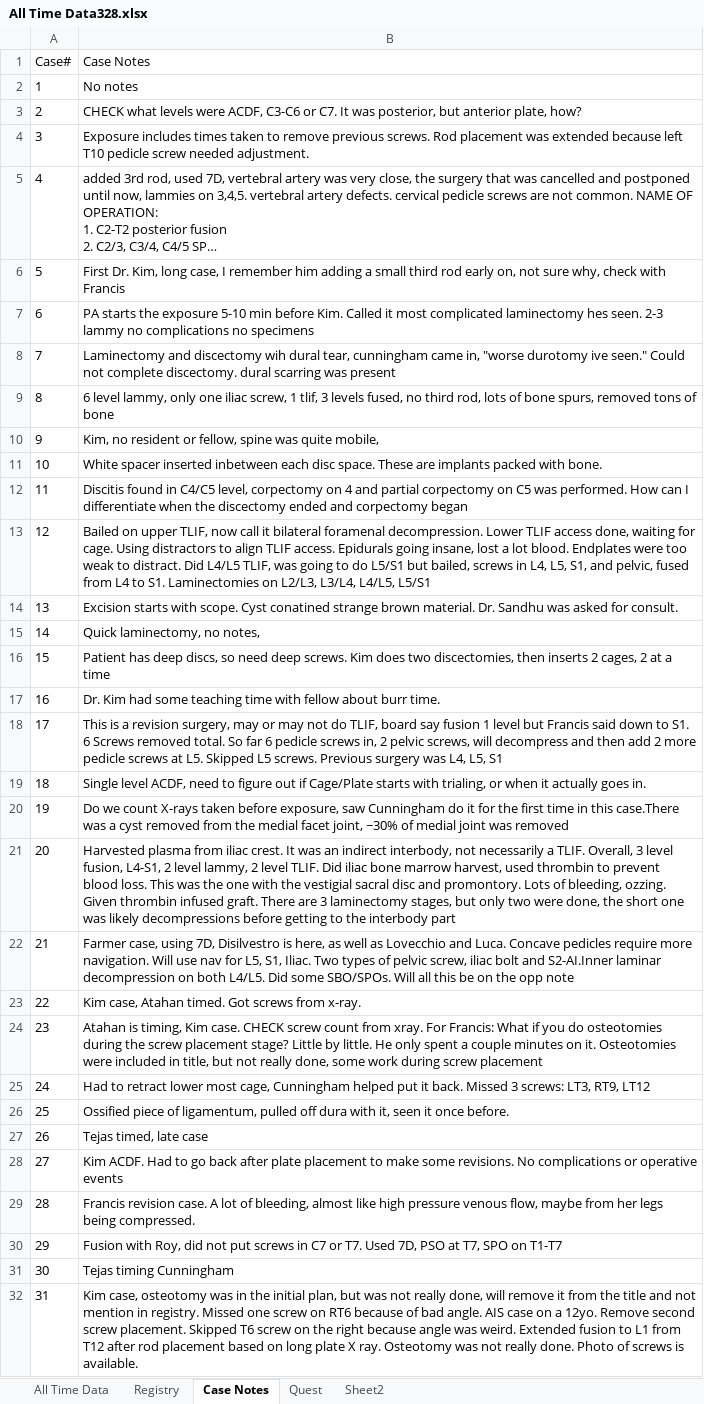
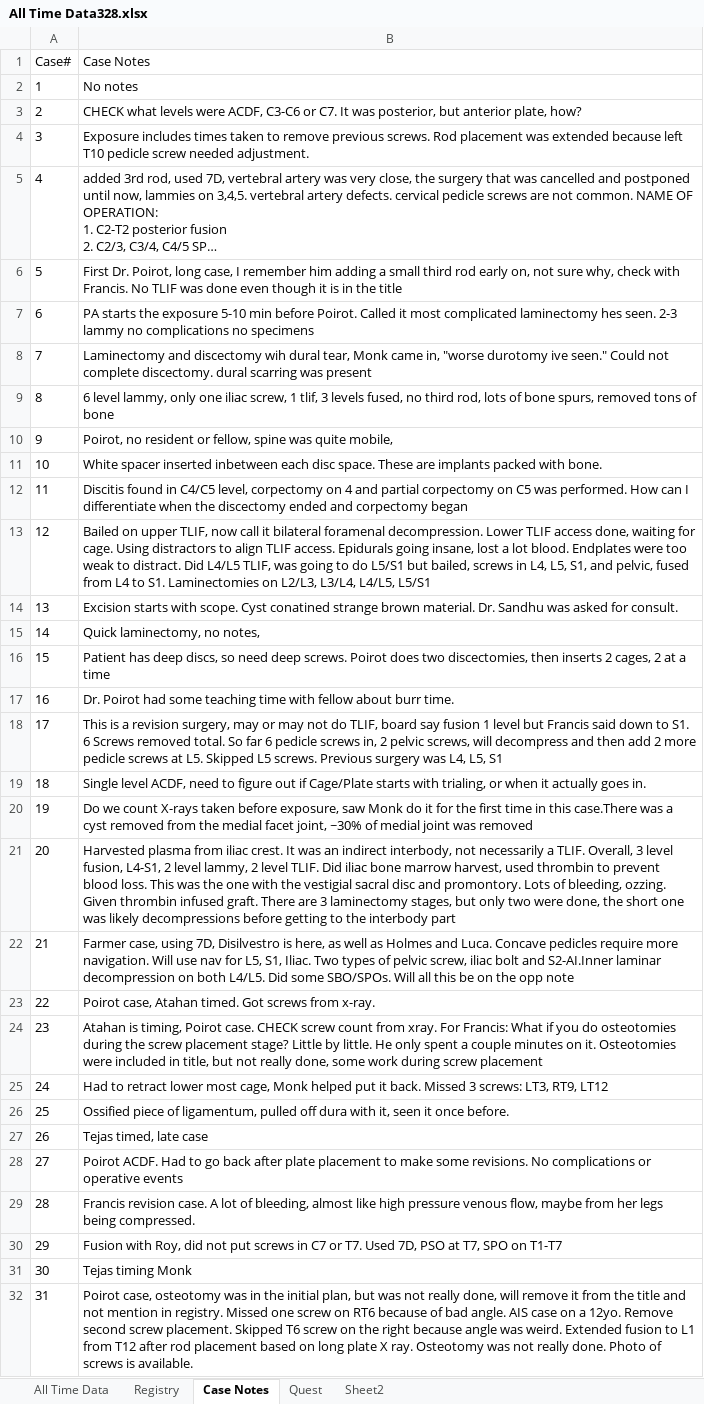
Before and after one commit to brycedemopoulos/surgery_timings_app, an Excel workbook: All Time Data328.xlsx, sheet Case Notes, drawn as a sheet; long unchanged cells end in …; values as stored, in another font and other column widths than the file's, no borders; the diff names each change by its address in the sheet, - before the commit and + after, or states it on an @@ line.

```diff
--- a/All Time Data328.xlsx (sheet Case Notes)
+++ b/All Time Data328.xlsx (sheet Case Notes)
-B6 (Case Notes): First Dr. Kim, long case, I remember him adding a small third rod early on, not sure why, check with Francis
+B6 (Case Notes): First Dr. Poirot, long case, I remember him adding a small third rod early on, not sure why, check with Francis. No TLIF was done even though it is in the title
-B7 (Case Notes): …min before Kim. Called it…
+B7 (Case Notes): …min before Poirot. Called it…
-B8 (Case Notes): …dural tear, cunningham came in,…
+B8 (Case Notes): …dural tear, Monk came in,…
-B10 (Case Notes): Kim, no resident…
+B10 (Case Notes): Poirot, no resident…
-B16 (Case Notes): …deep screws. Kim does two…
+B16 (Case Notes): …deep screws. Poirot does two…
-B17 (Case Notes): Dr. Kim had some…
+B17 (Case Notes): Dr. Poirot had some…
-B20 (Case Notes): …exposure, saw Cunningham do it…
+B20 (Case Notes): …exposure, saw Monk do it…
-B22 (Case Notes): …well as Lovecchio and Luca.…
+B22 (Case Notes): …well as Holmes and Luca.…
-B23 (Case Notes): Kim case, Atahan…
+B23 (Case Notes): Poirot case, Atahan…
-B24 (Case Notes): …is timing, Kim case. CHECK…
+B24 (Case Notes): …is timing, Poirot case. CHECK…
-B25 (Case Notes): …most cage, Cunningham helped put…
+B25 (Case Notes): …most cage, Monk helped put…
-B28 (Case Notes): Kim ACDF. Had…
+B28 (Case Notes): Poirot ACDF. Had…
-B31 (Case Notes): Tejas timing Cunningham
+B31 (Case Notes): Tejas timing Monk
-B32 (Case Notes): Kim case, osteotomy…
+B32 (Case Notes): Poirot case, osteotomy…
```
Also changed, not shown: sheet All Time Data, sheet Registry, hidden cells.
